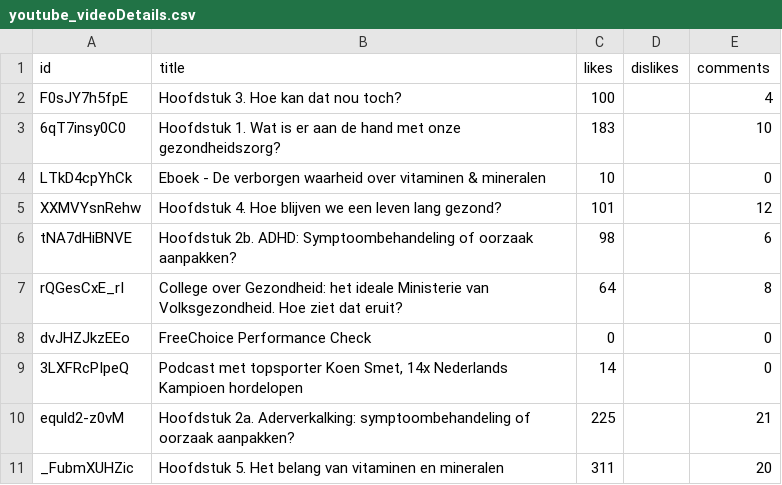
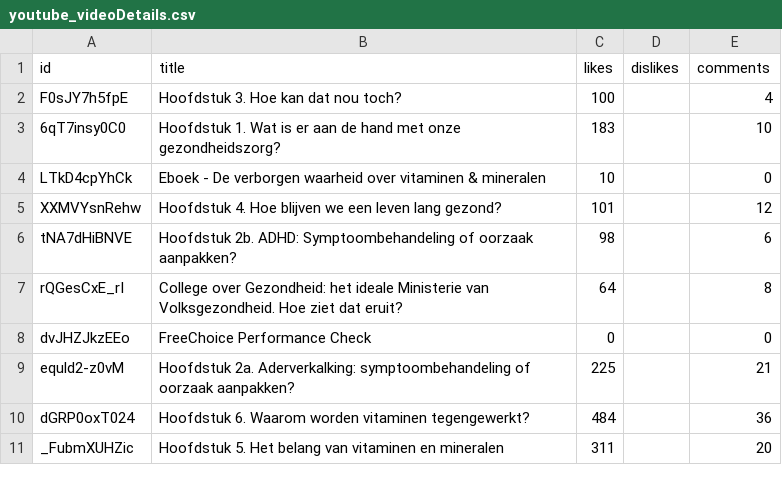
Before and after one commit to faysalfahim/Social-Media-Analytics, a CSV file: CSVs/youtube_videoDetails.csv, drawn as a sheet.

Commit message:
Youtube Audience Demographics

```diff
--- a/CSVs/youtube_videoDetails.csv
+++ b/CSVs/youtube_videoDetails.csv
@@ -8,4 +8,4 @@
 "dvJHZJkzEEo","FreeChoice Performance Check","0",,"0"
-"3LXFRcPIpeQ","Podcast met topsporter Koen Smet, 14x Nederlands Kampioen hordelopen","14",,"0"
 "equld2-z0vM","Hoofdstuk 2a. Aderverkalking: symptoombehandeling of oorzaak aanpakken?","225",,"21"
+"dGRP0oxT024","Hoofdstuk 6. Waarom worden vitaminen tegengewerkt?","484",,"36"
 "_FubmXUHZic","Hoofdstuk 5. Het belang van vitaminen en mineralen","311",,"20"
```
Also changed, not shown: CSVs/page_fans_city.csv, CSVs/page_fans_country.csv, 10 other files.
